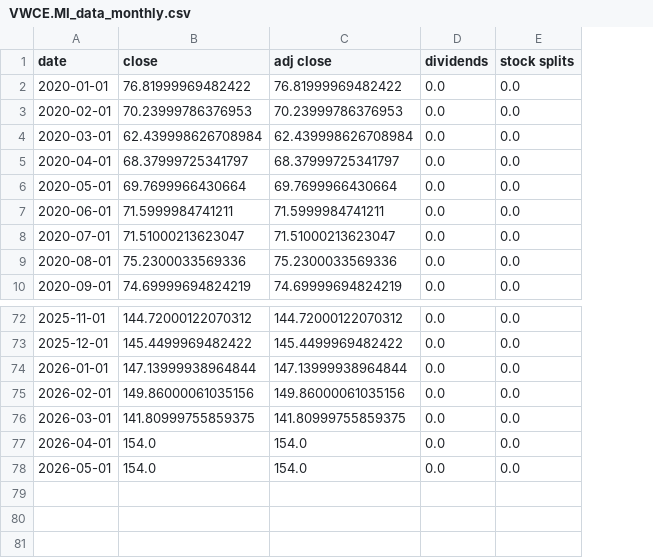
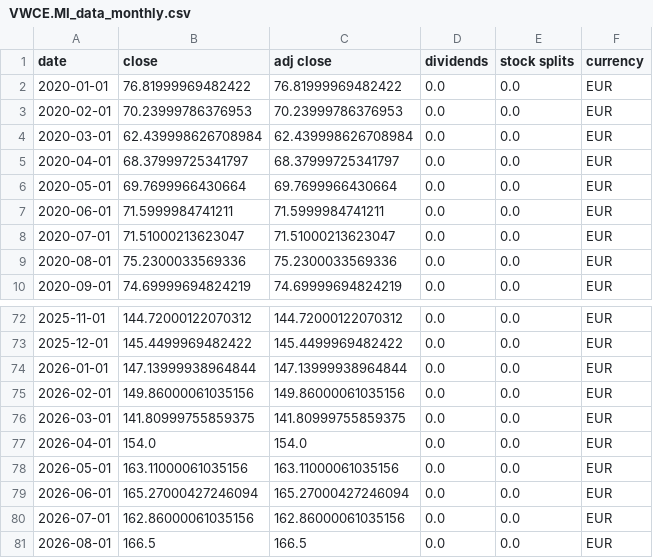
Before and after one commit to LaRambla20/portfolio-optimization-dashboard_streamlit, a CSV file: individual_indices_data/VWCE.MI_data_monthly.csv, drawn as a sheet; only a part is shown, gaps mark what is left out; the diff names each change by its address in the sheet, - before the commit and + after, or states it on an @@ line.

```diff
--- a/individual_indices_data/VWCE.MI_data_monthly.csv
+++ b/individual_indices_data/VWCE.MI_data_monthly.csv
+column F (currency), rows 2-10: all EUR; rows 72-78: all EUR
-B78 (close): 154.0
+B78 (close): 163.11000061035156
-C78 (adj close): 154.0
+C78 (adj close): 163.11000061035156
+row 79: 2026-06-01 | 165.27000427246094 | 165.27000427246094 | 0.0 | 0.0 | EUR
+row 80: 2026-07-01 | 162.86000061035156 | 162.86000061035156 | 0.0 | 0.0 | EUR
+row 81: 2026-08-01 | 166.5 | 166.5 | 0.0 | 0.0 | EUR
```
Also changed, not shown: individual_indices_data/BTC-EUR_data_monthly.csv, individual_indices_data/DBMF_data_daily.csv, 9 other files.
